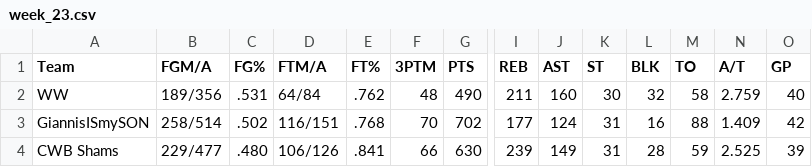
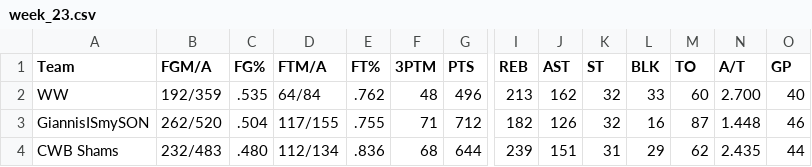
Before and after one commit to williamww19/fantasy, a CSV file: data/league_24138/weekly_stats/week_23.csv, drawn as a sheet; only a part is shown, gaps mark what is left out; the diff covers the shown part only; the diff names each change by its address in the sheet, - before the commit and + after, or states it on an @@ line.

```diff
--- a/data/league_24138/weekly_stats/week_23.csv
+++ b/data/league_24138/weekly_stats/week_23.csv
-B2 (FGM/A): 189/356
+B2 (FGM/A): 192/359
-C2 (FG%): .531
+C2 (FG%): .535
-G2 (PTS): 490
+G2 (PTS): 496
-I2 (REB): 211
+I2 (REB): 213
-J2 (AST): 160
+J2 (AST): 162
-K2 (ST): 30
+K2 (ST): 32
-L2 (BLK): 32
+L2 (BLK): 33
-M2 (TO): 58
+M2 (TO): 60
-N2 (A/T): 2.759
+N2 (A/T): 2.700
-B3 (FGM/A): 258/514
+B3 (FGM/A): 262/520
-C3 (FG%): .502
+C3 (FG%): .504
-D3 (FTM/A): 116/151
+D3 (FTM/A): 117/155
-E3 (FT%): .768
+E3 (FT%): .755
-F3 (3PTM): 70
+F3 (3PTM): 71
-G3 (PTS): 702
+G3 (PTS): 712
-I3 (REB): 177
+I3 (REB): 182
-J3 (AST): 124
+J3 (AST): 126
-K3 (ST): 31
+K3 (ST): 32
-M3 (TO): 88
+M3 (TO): 87
-N3 (A/T): 1.409
+N3 (A/T): 1.448
-O3 (GP): 42
+O3 (GP): 46
-B4 (FGM/A): 229/477
+B4 (FGM/A): 232/483
-D4 (FTM/A): 106/126
+D4 (FTM/A): 112/134
-E4 (FT%): .841
+E4 (FT%): .836
-F4 (3PTM): 66
+F4 (3PTM): 68
-G4 (PTS): 630
+G4 (PTS): 644
-J4 (AST): 149
+J4 (AST): 151
-L4 (BLK): 28
+L4 (BLK): 29
-M4 (TO): 59
+M4 (TO): 62
-N4 (A/T): 2.525
+N4 (A/T): 2.435
-O4 (GP): 39
+O4 (GP): 44
```
Also changed, not shown: 48 edited cells elsewhere in this file, data/league_24138/weekly_summary/week_23.csv, data/league_32858/weekly_stats/week_23.csv, 4 other files.
